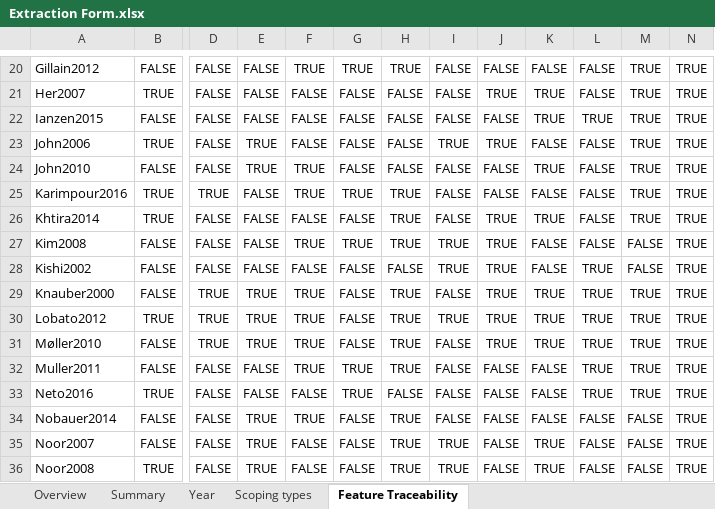
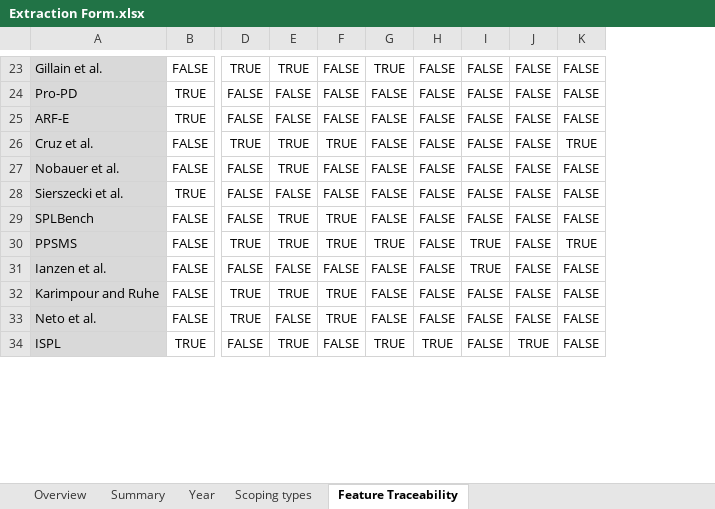
Before and after one commit to lucianoMarchezan/lesseResearch, an Excel workbook: slr_SPL_scoping/Extraction Form.xlsx, sheet Feature Traceability, drawn as a sheet; only a part is shown, gaps mark what is left out; values as stored, in another font and other column widths than the file's, no borders; charts and pictures and conditional formats not drawn; removed rows and columns are numbered as before the commit, all else as after; rows hold the shown columns only; the diff covers the shown part only; the diff names each change by its address in the sheet, - before the commit and + after, or states it on an @@ line.

```diff
--- a/slr_SPL_scoping/Extraction Form.xlsx (sheet Feature Traceability)
+++ b/slr_SPL_scoping/Extraction Form.xlsx (sheet Feature Traceability)
-column A, rows 20-24: Gillain2012 | Her2007 | Ianzen2015 | John2006 | John2010; rows 27-29: Kim2008 | Kishi2002 | Knauber2000; row 34: Nobauer2014; row 36: Noor2008
+column A, rows 23-24: Gillain et al. | Pro-PD; rows 27-34: Nobauer et al. | Sierszecki et al. | SPLBench | PPSMS | Ianzen et al. | Karimpour and Ruhe | Neto et al. | ISPL
-column K, rows 20-24: FALSE | TRUE | TRUE | FALSE | TRUE; rows 27-29: FALSE | FALSE | TRUE; row 34: FALSE; row 36: TRUE
-column M, rows 20-24: all TRUE; rows 27-29: FALSE | FALSE | TRUE; row 34: FALSE; row 36: FALSE
-column N, rows 20-24: all TRUE; rows 27-29: all TRUE; row 34: TRUE; row 36: TRUE
-D23: FALSE
+D23: TRUE
-E23: FALSE
+E23: TRUE
-F23: TRUE
+F23: FALSE
-H23: TRUE
+H23: FALSE
-J24: TRUE
+J24: FALSE
+row 25: ARF-E | TRUE | FALSE | FALSE | FALSE | FALSE | FALSE | FALSE | FALSE | FALSE
+row 26: Cruz et al. | FALSE | TRUE | TRUE | TRUE | FALSE | FALSE | FALSE | FALSE | TRUE
-E27: FALSE
+E27: TRUE
-K27: TRUE
+K27: FALSE
-E28: TRUE
+E28: FALSE
-I28: TRUE
+I28: FALSE
-J28: TRUE
+J28: FALSE
-row 25: Karimpour2016 | TRUE | TRUE | FALSE | TRUE | TRUE | TRUE | FALSE | FALSE | FALSE | FALSE | TRUE | TRUE
-row 26: Khtira2014 | TRUE | FALSE | FALSE | FALSE | FALSE | TRUE | FALSE | TRUE | TRUE | FALSE | TRUE | TRUE
-D30: FALSE
+D30: TRUE
-E30: FALSE
+E30: TRUE
-H30: TRUE
+H30: FALSE
-J30:J32: TRUE
+J30:J32: FALSE
-K30: FALSE
+K30: TRUE
-K31:K32: TRUE
+K31:K32: FALSE
-H32: TRUE
+H32: FALSE
-row 30: Lobato2012 | TRUE | TRUE | TRUE | TRUE | FALSE | TRUE | TRUE | TRUE | TRUE | TRUE | TRUE | TRUE
-row 31: Møller2010 | FALSE | TRUE | TRUE | TRUE | FALSE | TRUE | FALSE | TRUE | TRUE | TRUE | TRUE | TRUE
-row 32: Muller2011 | FALSE | FALSE | FALSE | TRUE | TRUE | TRUE | FALSE | FALSE | FALSE | TRUE | TRUE | TRUE
-row 33: Neto2016 | TRUE | FALSE | FALSE | FALSE | TRUE | FALSE | FALSE | FALSE | FALSE | TRUE | TRUE | TRUE
-D33: FALSE
+D33: TRUE
-E33: TRUE
+E33: FALSE
-H33: TRUE
+H33: FALSE
-row 35: Noor2007 | FALSE | FALSE | TRUE | FALSE | FALSE | TRUE | TRUE | FALSE | TRUE | FALSE | FALSE | TRUE
-G34: FALSE
+G34: TRUE
-I34: TRUE
+I34: FALSE
-J34: FALSE
+J34: TRUE
```
Also changed, not shown: 7 added rows, 13 removed rows and 63 edited cells elsewhere in this sheet, sheet Overview, sheet Scoping types, sheet Summary, sheet Year, slr_SPL_scoping/QA Results.xlsx, 2 other files.
